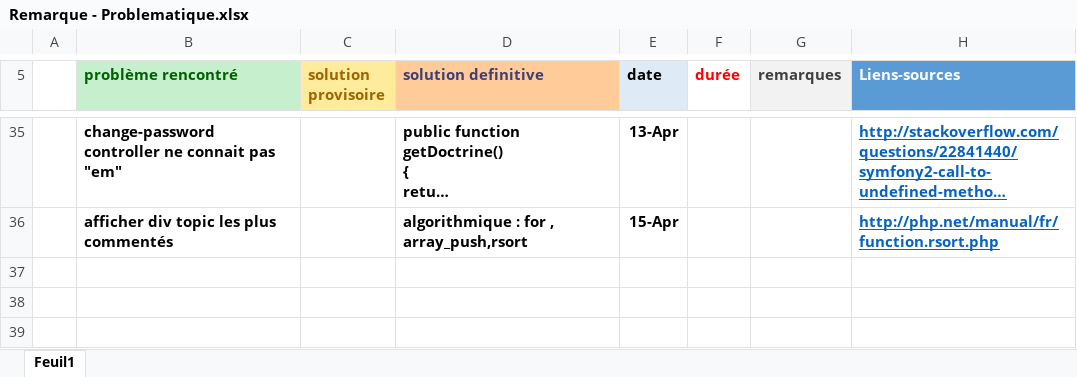
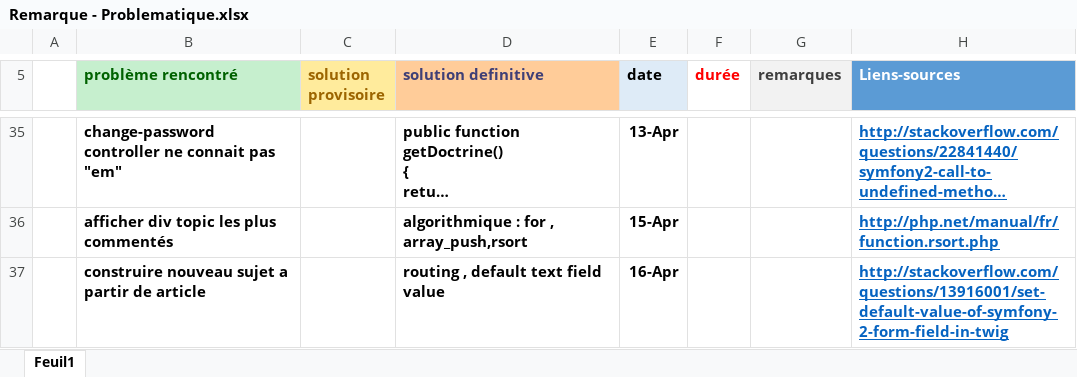
Before and after one commit to labidimehrez/symfony, an Excel workbook: Remarque - Problematique.xlsx, sheet Feuil1, drawn as a sheet; only a part is shown, gaps mark what is left out; long unchanged cells end in …; values as stored, in another font and other column widths than the file's, no borders; the diff names each change by its address in the sheet, - before the commit and + after, or states it on an @@ line.

```diff
--- a/Remarque - Problematique.xlsx (sheet Feuil1)
+++ b/Remarque - Problematique.xlsx (sheet Feuil1)
+row 37:  | construire nouveau sujet a partir de article |  | routing , default text field value | 16-Apr |  |  | http://stackoverflow.com/questions/13916001/set-default-value-of-symfony-2-form-field-in-twig
```
Also changed, not shown: 3 other files.
